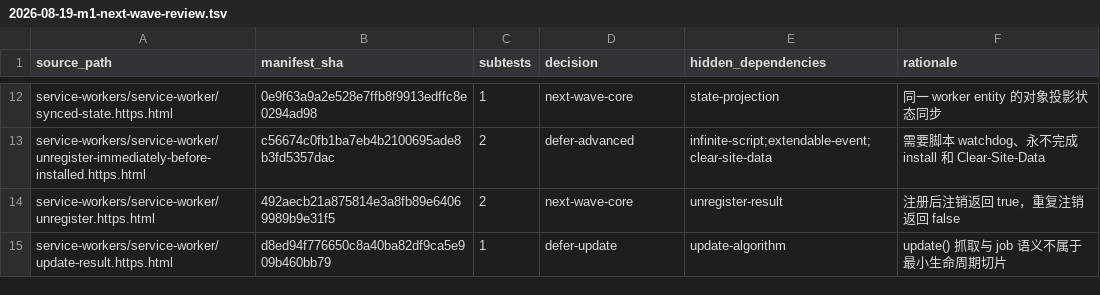
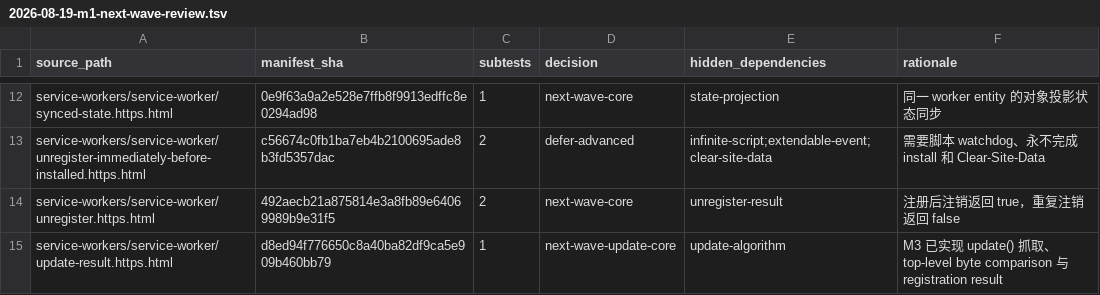
Before and after one commit to leizongmin/ZeroWeb, a TSV file: docs/goal/service-workers/evidence/2026-08-19-m1-next-wave-review.tsv, drawn as a sheet; only a part is shown, gaps mark what is left out.

Commit message:
feat(service-workers): run registration update jobs

```diff
--- a/docs/goal/service-workers/evidence/2026-08-19-m1-next-wave-review.tsv
+++ b/docs/goal/service-workers/evidence/2026-08-19-m1-next-wave-review.tsv
@@ -14,2 +14,2 @@ service-workers/service-worker/unregister-immediately-before-installed.https.htm
 service-workers/service-worker/unregister.https.html	492aecb21a875814e3a8fb89e64069989b9e31f5	2	next-wave-core	unregister-result	注册后注销返回 true，重复注销返回 false
-service-workers/service-worker/update-result.https.html	d8ed94f776650c8a40ba82df9ca5e909b460bb79	1	defer-update	update-algorithm	update() 抓取与 job 语义不属于最小生命周期切片
+service-workers/service-worker/update-result.https.html	d8ed94f776650c8a40ba82df9ca5e909b460bb79	1	next-wave-update-core	update-algorithm	M3 已实现 update() 抓取、top-level byte comparison 与 registration result
```
Also changed, not shown: docs/goal/service-workers/evidence/2026-08-19-wpt-disposition.tsv, 20 other files.
